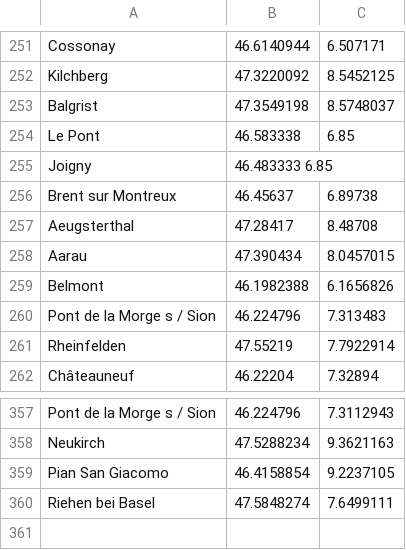
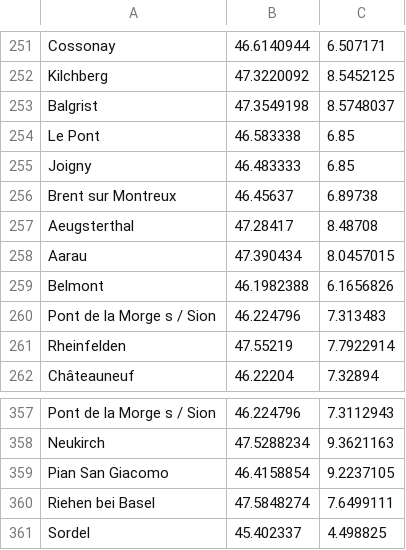
Before and after one commit to Zarkonnen/JewishRefugees, a TSV file: geocodes_switzerland.tsv, drawn as a sheet; only a part is shown, gaps mark what is left out.

```diff
--- a/geocodes_switzerland.tsv
+++ b/geocodes_switzerland.tsv
@@ -254,3 +254,3 @@ Balgrist	47.3549198	8.5748037
 Le Pont	46.583338	6.85
-Joigny	46.483333   6.85
+Joigny	46.483333	6.85
 Brent sur Montreux	46.45637	6.89738
@@ -360 +360,2 @@ Pian San Giacomo	46.4158854	9.2237105
 Riehen bei Basel	47.5848274	7.6499111
+Sordel	45.402337	4.498825
```
Also changed, not shown: 6 other files.
